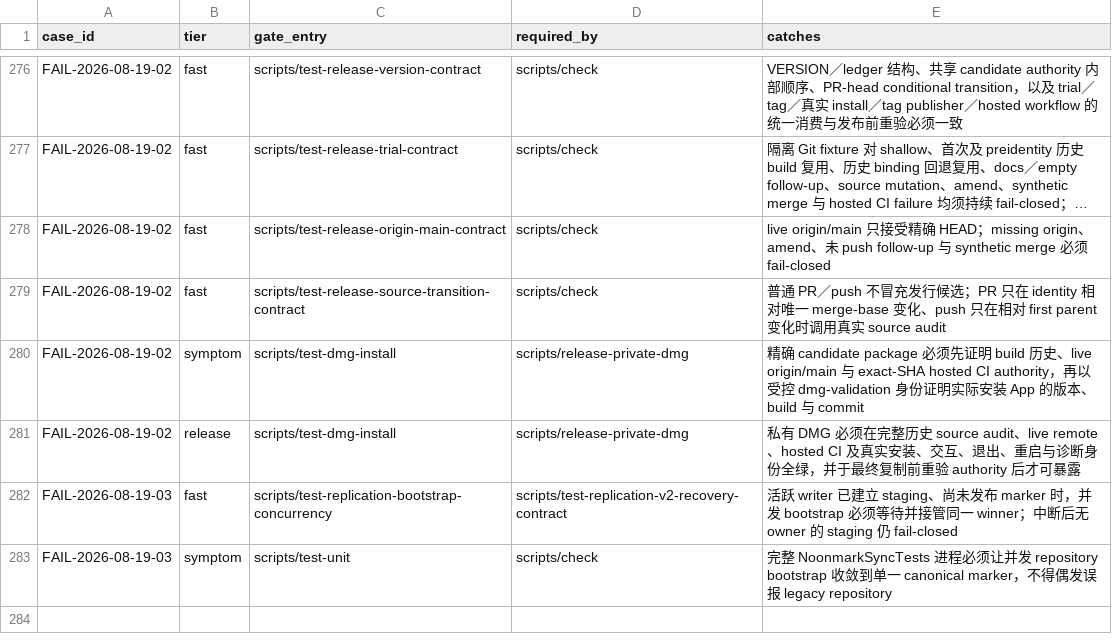
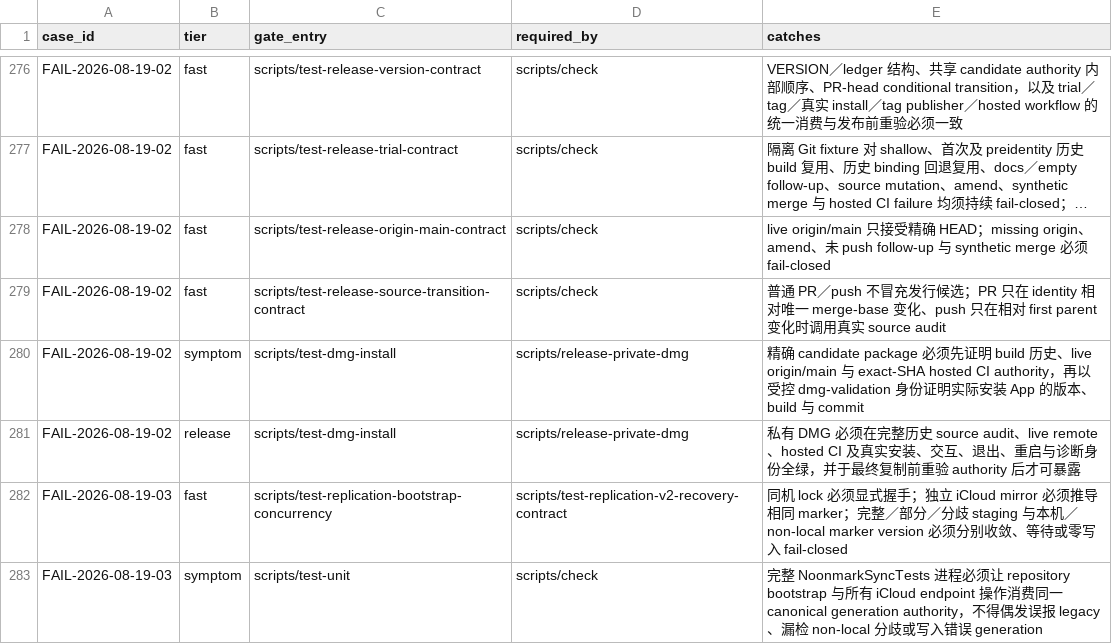
Before and after one commit to quboliu/noonmark, a TSV file: docs/engineering/failure-cases/gates.tsv, drawn as a sheet; only a part is shown, gaps mark what is left out; long unchanged cells end in ….

Commit message:
fix(sync): converge iCloud repository bootstrap authority
Derive fresh iCloud repository generations from a stable scope while preserving an existing clean-cut authority. Classify remote marker staging without deleting or overwriting evidence.

Validate local and non-local marker versions before every remote operation, and replace timing-based bootstrap coverage with an explicit lock handshake.

Failure-Case: FAIL-2026-08-19-03

Task-ID: noonmark-pretag-trial-package

```diff
--- a/docs/engineering/failure-cases/gates.tsv
+++ b/docs/engineering/failure-cases/gates.tsv
@@ -281,3 +281,3 @@ FAIL-2026-08-19-02	symptom	scripts/test-dmg-install	scripts/release-private-dmg
 FAIL-2026-08-19-02	release	scripts/test-dmg-install	scripts/release-private-dmg	私有 DMG 必须在完整历史 source audit、live remote、hosted CI 及真实安装、交互、退出、重启与诊断身份全绿，并于最终复制前重验 authority 后才可暴露
-FAIL-2026-08-19-03	fast	scripts/test-replication-bootstrap-concurrency	scripts/test-replication-v2-recovery-contract	活跃 writer 已建立 staging、尚未发布 marker 时，并发 bootstrap 必须等待并接管同一 winner；中断后无 owner 的 staging 仍 fail-closed
-FAIL-2026-08-19-03	symptom	scripts/test-unit	scripts/check	完整 NoonmarkSyncTests 进程必须让并发 repository bootstrap 收敛到单一 canonical marker，不得偶发误报 legacy repository
+FAIL-2026-08-19-03	fast	scripts/test-replication-bootstrap-concurrency	scripts/test-replication-v2-recovery-contract	同机 lock 必须显式握手；独立 iCloud mirror 必须推导相同 marker；完整／部分／分歧 staging 与本机／non-local marker version 必须分别收敛、等待或零写入 fail-closed
+FAIL-2026-08-19-03	symptom	scripts/test-unit	scripts/check	完整 NoonmarkSyncTests 进程必须让 repository bootstrap 与所有 iCloud endpoint 操作消费同一 canonical generation authority，不得偶发误报 legacy、漏检 non-local 分歧或写入错误 generation
```
Also changed, not shown: 10 other files.
